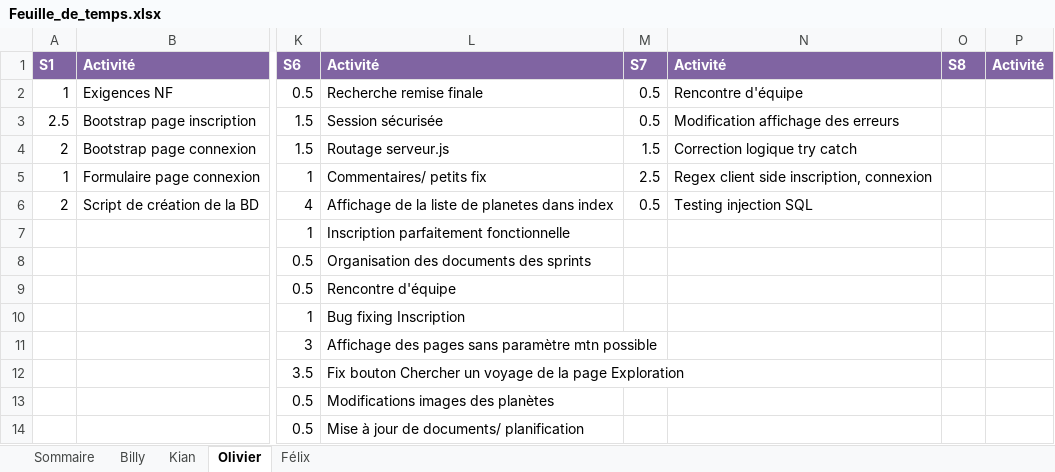
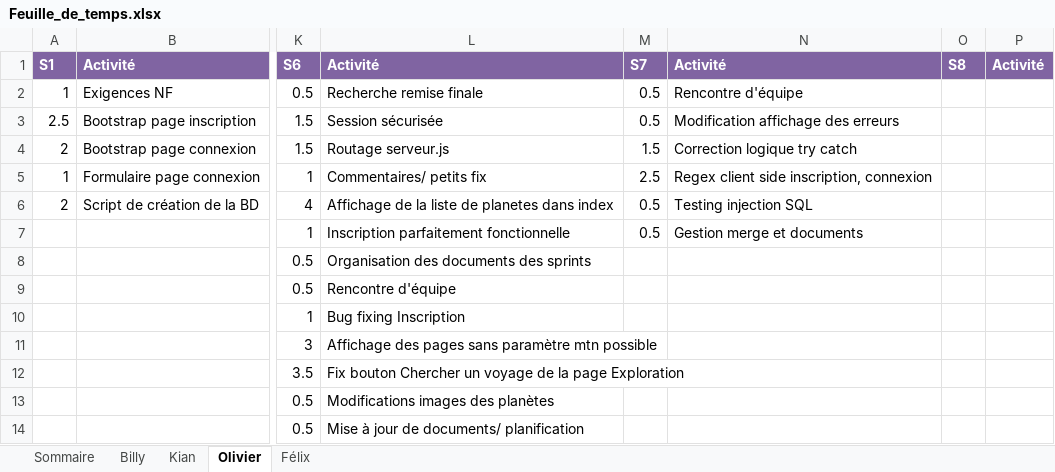
Before and after one commit to Atajin/NovaGo, an Excel workbook: Documents/Documents sprint/Feuille_de_temps.xlsx, sheet Olivier, drawn as a sheet; only a part is shown, gaps mark what is left out; values as stored, in another font and other column widths than the file's, no borders; the diff names each change by its address in the sheet, - before the commit and + after, or states it on an @@ line.

Commit message:
Update Feuille_de_temps.xlsx

```diff
--- a/Documents/Documents sprint/Feuille_de_temps.xlsx (sheet Olivier)
+++ b/Documents/Documents sprint/Feuille_de_temps.xlsx (sheet Olivier)
-M7: (empty)
+M7: 0.5
-N7: (empty)
+N7: Gestion merge et documents
```
Also changed, not shown: sheet Sommaire.
